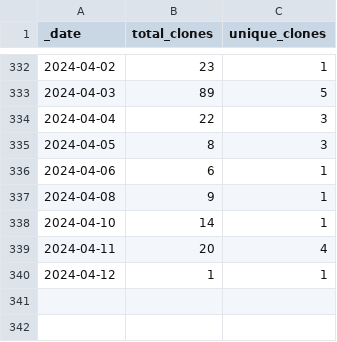
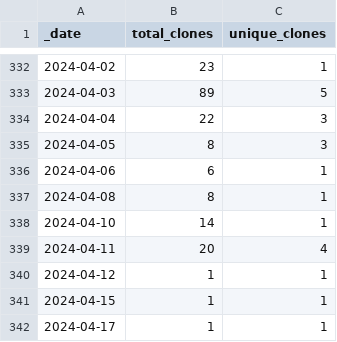
Before and after one commit to ActivitySpaceProject/space_mapper, a CSV file: traffic/clones.csv, drawn as a sheet; only a part is shown, gaps mark what is left out.

```diff
--- a/traffic/clones.csv
+++ b/traffic/clones.csv
@@ -336,3 +336,3 @@ _date,total_clones,unique_clones
 2024-04-06,6,1
-2024-04-08,9,1
+2024-04-08,8,1
 2024-04-10,14,1
@@ -340 +340,3 @@ _date,total_clones,unique_clones
 2024-04-12,1,1
+2024-04-15,1,1
+2024-04-17,1,1
```
Also changed, not shown: traffic/views.csv, 1 other file.
